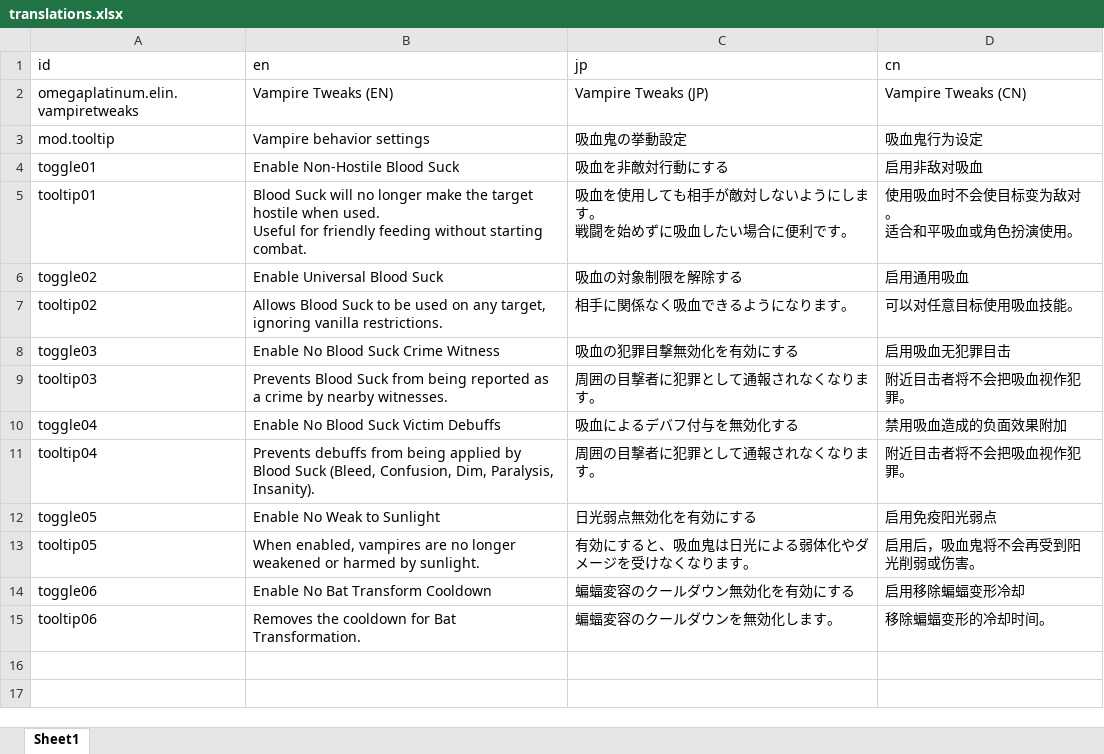
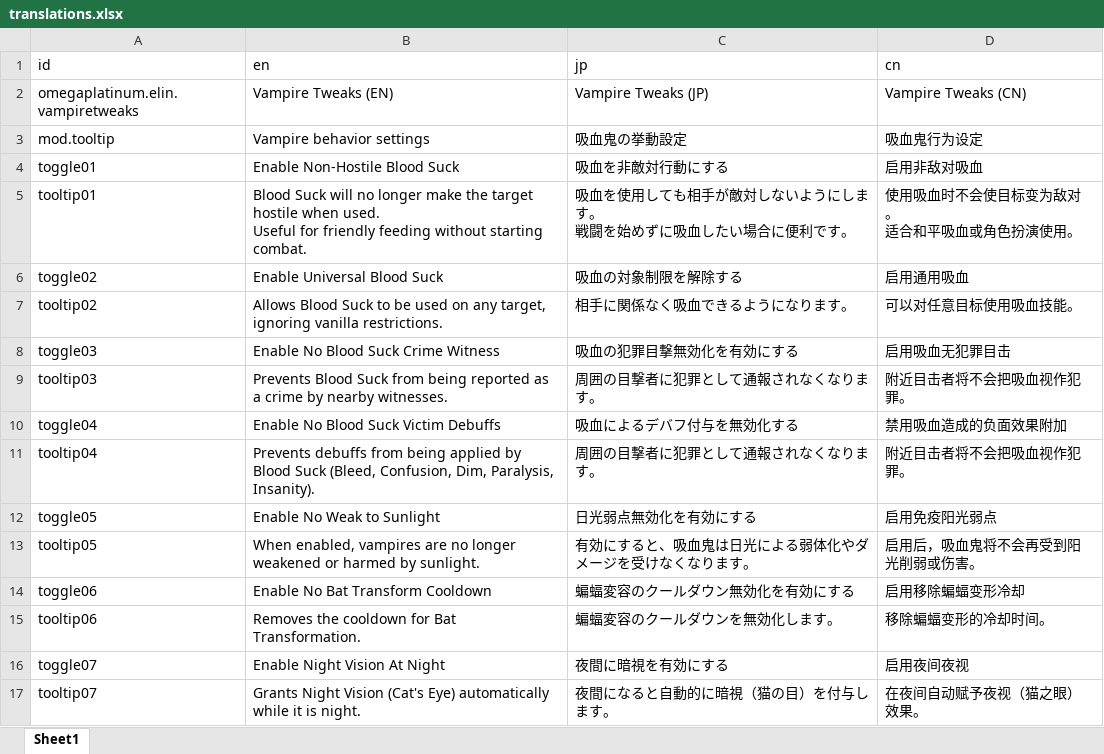
Before and after one commit to mlacanilao/VampireTweaks, an Excel workbook: translations.xlsx, sheet Sheet1, drawn as a sheet; values as stored, in another font and other column widths than the file's, no borders; the diff names each change by its address in the sheet, - before the commit and + after, or states it on an @@ line.

Commit message:
Updated for EA 23.252 Stable. Added an optional Night Vision (Cat’s Eye) feature that automatically grants Night Vision at night.
EA 23.252 Stable に対応しました。夜間に自動で暗視（猫の目）を付与するオプションを追加しました。

已更新至 EA 23.252 Stable。新增可选的夜间夜视（猫之眼）功能，在夜晚自动赋予夜视效果。

```diff
--- a/translations.xlsx (sheet Sheet1)
+++ b/translations.xlsx (sheet Sheet1)
+row 16: toggle07 | Enable Night Vision At Night | 夜間に暗視を有効にする | 启用夜间夜视
+row 17: tooltip07 | Grants Night Vision (Cat's Eye) automatically while it is night. | 夜間になると自動的に暗視（猫の目）を付与します。 | 在夜间自动赋予夜视（猫之眼）效果。
```
Also changed, not shown: 7 other files.
